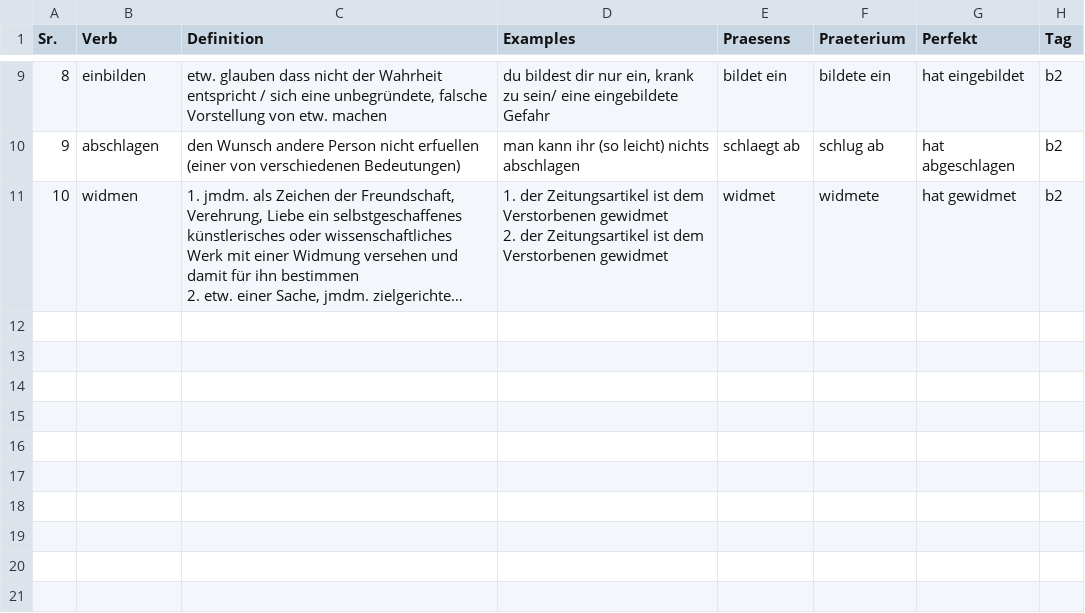
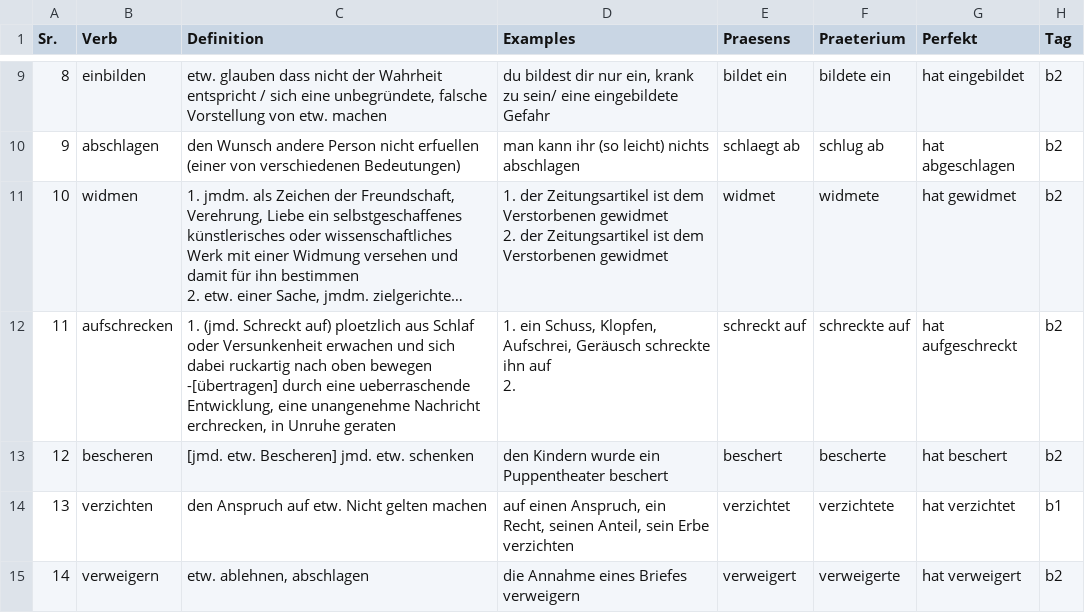
Before and after one commit to ineedtheeggs/Deutsch-Anki, a CSV file: Data/Verbs.csv, drawn as a sheet; only a part is shown, gaps mark what is left out; long unchanged cells end in …; ↵ is a line break in a cell; the diff names each change by its address in the sheet, - before the commit and + after, or states it on an @@ line.

```diff
--- a/Data/Verbs.csv
+++ b/Data/Verbs.csv
+row 12: 11 | aufschrecken | 1. (jmd. Schreckt auf) ploetzlich aus Schlaf oder Versunkenheit erwachen und sich dabei ruckartig nach oben bewegen ↵ -[übertragen] durch eine ueberraschende Entwicklung, eine unangenehme Nachricht erchrecken, in Unruhe geraten | 1. ein Schuss, Klopfen, Aufschrei, Geräusch schreckte ihn auf ↵ 2. | schreckt auf | schreckte auf | hat aufgeschreckt | b2
+row 13: 12 | bescheren | [jmd. etw. Bescheren] jmd. etw. schenken | den Kindern wurde ein Puppentheater beschert | beschert | bescherte | hat beschert | b2
+row 14: 13 | verzichten | den Anspruch auf etw. Nicht gelten machen | auf einen Anspruch, ein Recht, seinen Anteil, sein Erbe verzichten | verzichtet | verzichtete | hat verzichtet | b1
+row 15: 14 | verweigern | etw. ablehnen, abschlagen | die Annahme eines Briefes verweigern | verweigert | verweigerte | hat verweigert | b2
```
Also changed, not shown: 2 other files.
